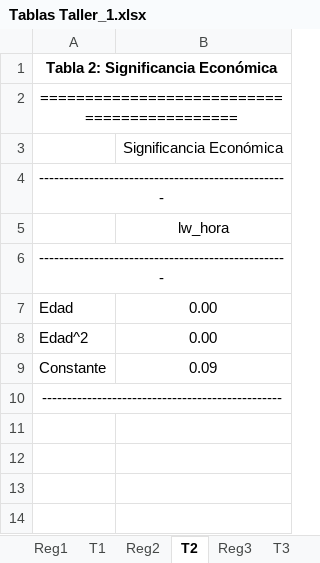
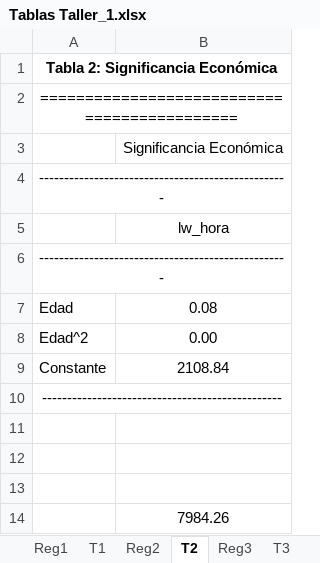
Before and after one commit to chernan77/Taller_1, an Excel workbook: Tablas Taller_1.xlsx, sheet T2, drawn as a sheet; values as stored, in another font and other column widths than the file's, no borders; charts and pictures not drawn; the diff names each change by its address in the sheet, - before the commit and + after, or states it on an @@ line.

```diff
--- a/Tablas Taller_1.xlsx (sheet T2)
+++ b/Tablas Taller_1.xlsx (sheet T2)
-B7: 0.00
+B7: 0.08
-B9: 0.09
+B9: 2108.84
+row 11: (empty)
+row 12: (empty)
+row 13: (empty)
+row 14:  | 7984.26
```
Also changed, not shown: sheet Reg5, sheet T1, formulas that keep their value, 2 other files.
